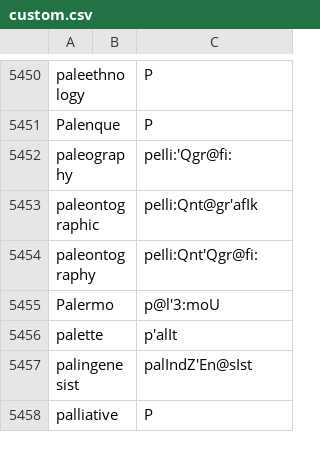
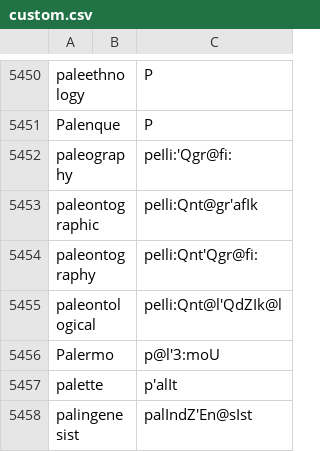
Before and after one commit to ChristianSi/lytspel, a CSV file: data/custom.csv, drawn as a sheet; only a part is shown, gaps mark what is left out; the shorter side is filled out with more unchanged rows.

Commit message:
Add custom entries

```diff
--- a/data/custom.csv
+++ b/data/custom.csv
@@ -5454,2 +5454,3 @@ paleontographic,,peIli:Qnt@gr'afIk
 paleontography,,peIli:Qnt'Qgr@fi:
+paleontological,,peIli:Qnt@l'QdZIk@l
 Palermo,,p@l'3:moU
```
Also changed, not shown: data/compounds-manual.csv, data/pre-stressed-vowel.csv.
